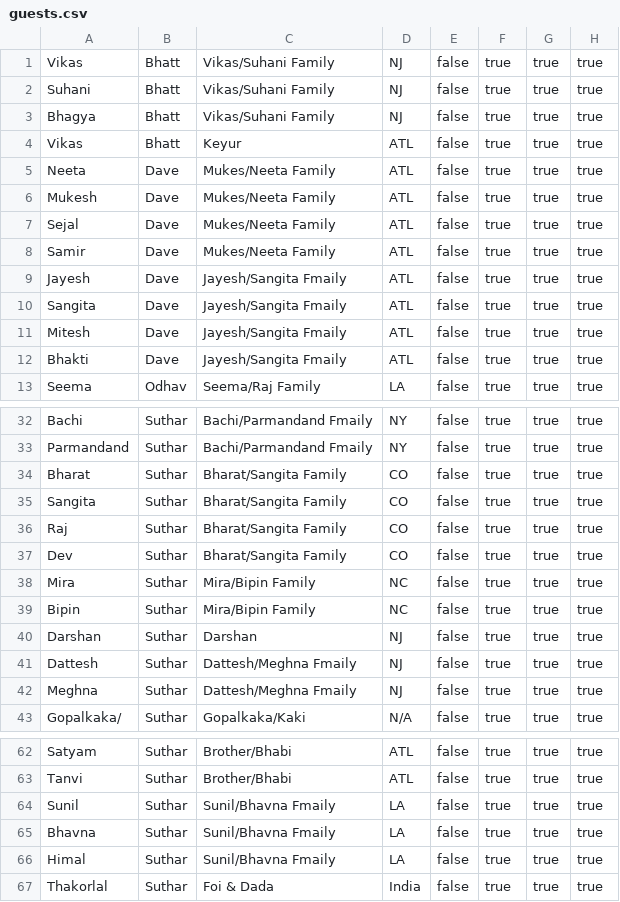
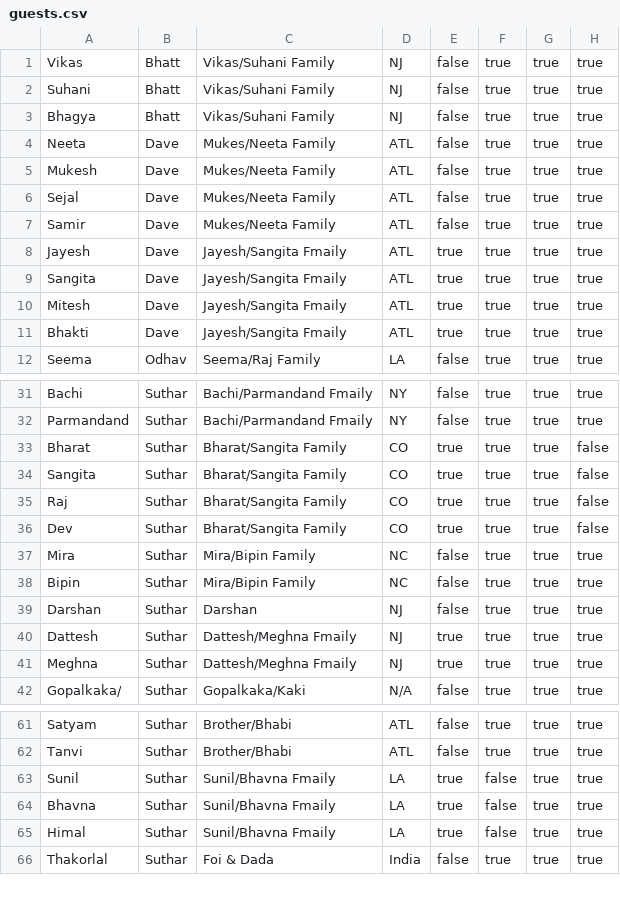
Before and after one commit to ekeyur/projectw, a CSV file: uploads/guests.csv, drawn as a sheet; only a part is shown, gaps mark what is left out.

```diff
--- a/uploads/guests.csv
+++ b/uploads/guests.csv
@@ -3,3 +3,2 @@ Suhani,Bhatt,Vikas/Suhani Family,NJ,false,true,true,true
 Bhagya,Bhatt,Vikas/Suhani Family,NJ,false,true,true,true
-Vikas,Bhatt,Keyur,ATL,false,true,true,true
 Neeta,Dave,Mukes/Neeta Family,ATL,false,true,true,true
@@ -8,6 +7,6 @@ Sejal,Dave,Mukes/Neeta Family,ATL,false,true,true,true
 Samir,Dave,Mukes/Neeta Family,ATL,false,true,true,true
-Jayesh,Dave,Jayesh/Sangita Fmaily,ATL,false,true,true,true
-Sangita,Dave,Jayesh/Sangita Fmaily,ATL,false,true,true,true
-Mitesh,Dave,Jayesh/Sangita Fmaily,ATL,false,true,true,true
-Bhakti,Dave,Jayesh/Sangita Fmaily,ATL,false,true,true,true
+Jayesh,Dave,Jayesh/Sangita Fmaily,ATL,true,true,true,true
+Sangita,Dave,Jayesh/Sangita Fmaily,ATL,true,true,true,true
+Mitesh,Dave,Jayesh/Sangita Fmaily,ATL,true,true,true,true
+Bhakti,Dave,Jayesh/Sangita Fmaily,ATL,true,true,true,true
 Seema,Odhav,Seema/Raj Family,LA,false,true,true,true
@@ -33,6 +32,6 @@ Bachi,Suthar ,Bachi/Parmandand Fmaily,NY,false,true,true,true
 Parmandand,Suthar,Bachi/Parmandand Fmaily,NY,false,true,true,true
-Bharat,Suthar ,Bharat/Sangita Family,CO,false,true,true,true
-Sangita,Suthar ,Bharat/Sangita Family,CO,false,true,true,true
-Raj,Suthar ,Bharat/Sangita Family,CO,false,true,true,true
-Dev,Suthar ,Bharat/Sangita Family,CO,false,true,true,true
+Bharat,Suthar ,Bharat/Sangita Family,CO,true,true,true,false
+Sangita,Suthar ,Bharat/Sangita Family,CO,true,true,true,false
+Raj,Suthar ,Bharat/Sangita Family,CO,true,true,true,false
+Dev,Suthar ,Bharat/Sangita Family,CO,true,true,true,false
 Mira,Suthar,Mira/Bipin Family,NC,false,true,true,true
@@ -40,4 +39,4 @@ Bipin,Suthar ,Mira/Bipin Family,NC,false,true,true,true
 Darshan,Suthar,Darshan,NJ,false,true,true,true
-Dattesh,Suthar ,Dattesh/Meghna Fmaily,NJ,false,true,true,true
-Meghna,Suthar,Dattesh/Meghna Fmaily,NJ,false,true,true,true
+Dattesh,Suthar ,Dattesh/Meghna Fmaily,NJ,true,true,true,true
+Meghna,Suthar,Dattesh/Meghna Fmaily,NJ,true,true,true,true
 Gopalkaka/,Suthar,Gopalkaka/Kaki,N/A,false,true,true,true
@@ -63,5 +62,5 @@ Satyam,Suthar ,Brother/Bhabi,ATL,false,true,true,true
 Tanvi,Suthar ,Brother/Bhabi,ATL,false,true,true,true
-Sunil,Suthar,Sunil/Bhavna Fmaily,LA,false,true,true,true
-Bhavna,Suthar,Sunil/Bhavna Fmaily,LA,false,true,true,true
-Himal,Suthar,Sunil/Bhavna Fmaily,LA,false,true,true,true
+Sunil,Suthar,Sunil/Bhavna Fmaily,LA,true,false,true,true
+Bhavna,Suthar,Sunil/Bhavna Fmaily,LA,true,false,true,true
+Himal,Suthar,Sunil/Bhavna Fmaily,LA,true,false,true,true
 Thakorlal,Suthar,Foi & Dada,India,false,true,true,true
```
Also changed, not shown: 5 other files.
